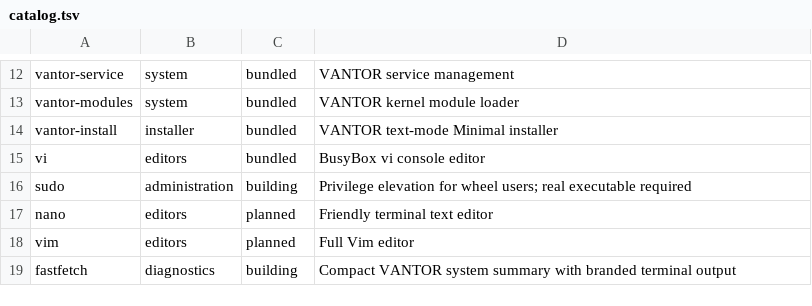
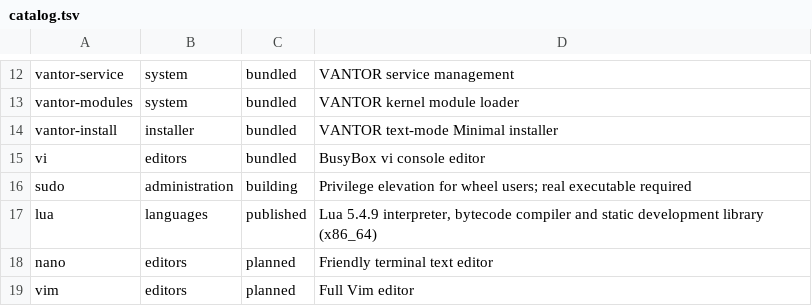
Before and after one commit to Reaccionador2Jeje/vantor-linux, a TSV file: packages/catalog.tsv, drawn as a sheet; only a part is shown, gaps mark what is left out; the shorter side is filled out with more unchanged rows.

Commit message:
Register Lua as published Nyan language package

```diff
--- a/packages/catalog.tsv
+++ b/packages/catalog.tsv
@@ -16,2 +16,3 @@ vi	editors	bundled	BusyBox vi console editor
 sudo	administration	building	Privilege elevation for wheel users; real executable required
+lua	languages	published	Lua 5.4.9 interpreter, bytecode compiler and static development library (x86_64)
 nano	editors	planned	Friendly terminal text editor
```
